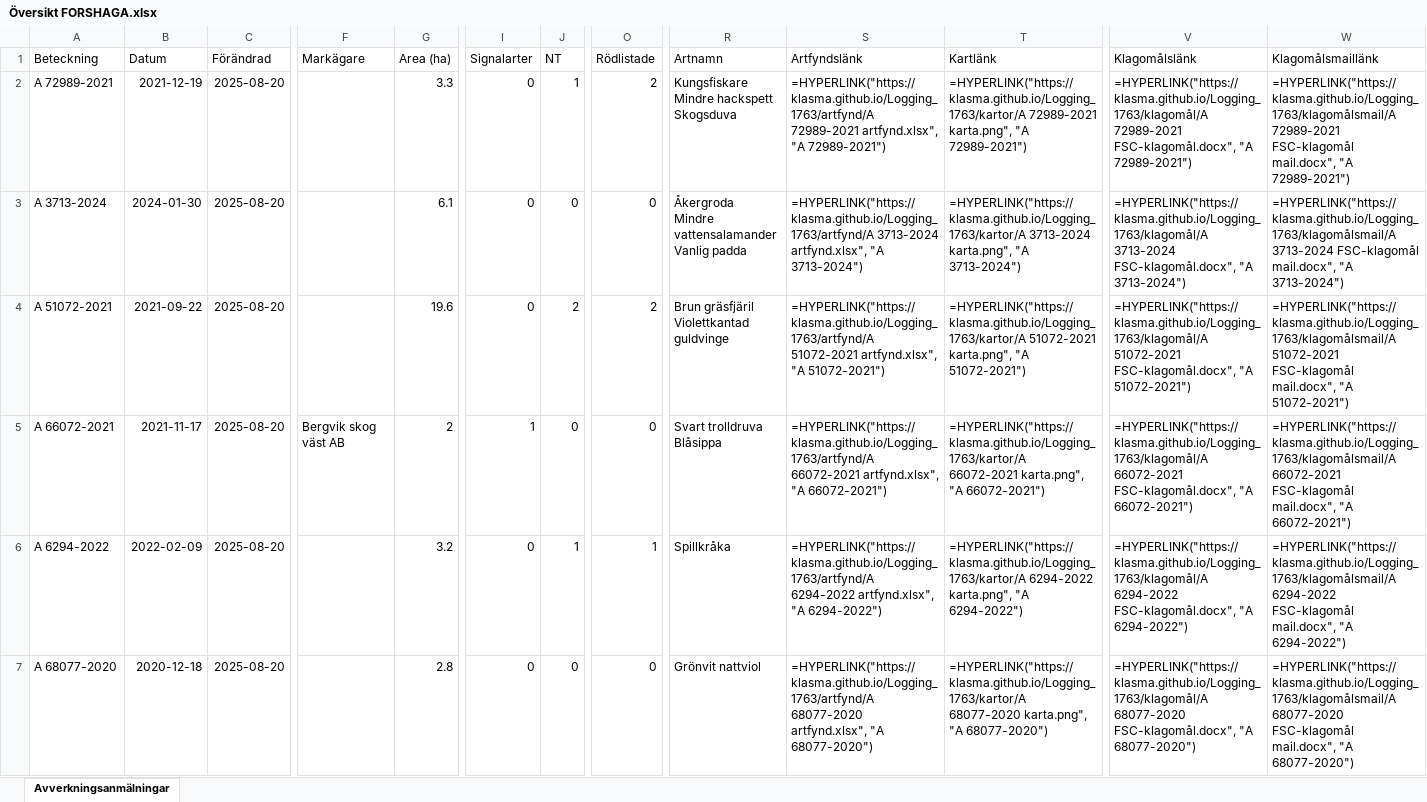
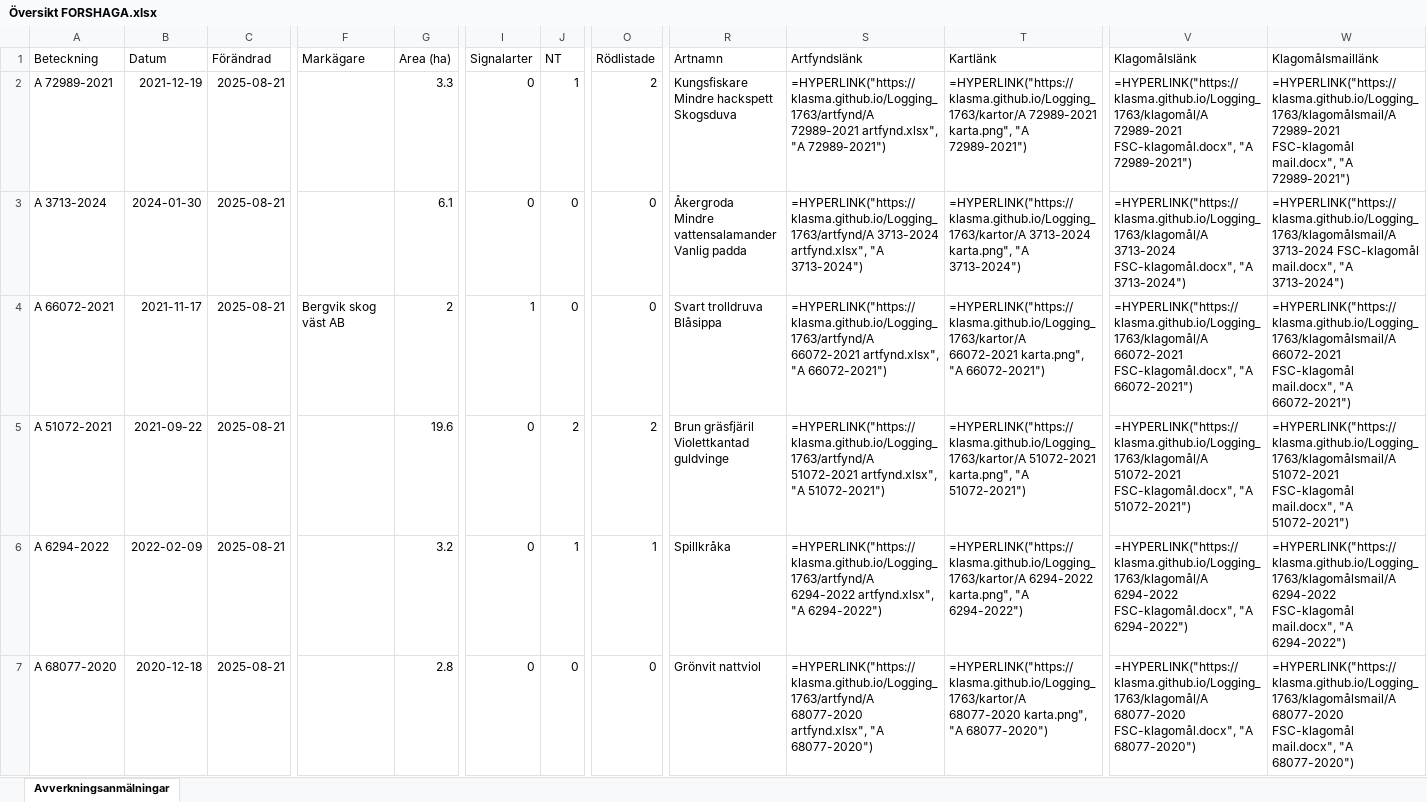
Before and after one commit to klasma/Logging_1763, an Excel workbook: Översikt FORSHAGA.xlsx, sheet Avverkningsanmälningar, drawn as a sheet; only a part is shown, gaps mark what is left out; values as stored, in another font and other column widths than the file's, no borders; formulas without a stored value are shown as written; ↵ is a line break in a cell; the diff covers the shown part only; the diff names each change by its address in the sheet, - before the commit and + after, or states it on an @@ line.

```diff
--- a/Översikt FORSHAGA.xlsx (sheet Avverkningsanmälningar)
+++ b/Översikt FORSHAGA.xlsx (sheet Avverkningsanmälningar)
-C2:C7 (Förändrad): 2025-08-20
+C2:C7 (Förändrad): 2025-08-21
-A4 (Beteckning): A 51072-2021
+A4 (Beteckning): A 66072-2021
-B4 (Datum): 2021-09-22
+B4 (Datum): 2021-11-17
-F4 (Markägare): (empty)
+F4 (Markägare): Bergvik skog väst AB
-G4 (Area (ha)): 19.6
+G4 (Area (ha)): 2
-I4 (Signalarter): 0
+I4 (Signalarter): 1
-J4 (NT): 2
+J4 (NT): 0
-O4 (Rödlistade): 2
+O4 (Rödlistade): 0
-R4 (Artnamn): Brun gräsfjäril ↵ Violettkantad guldvinge
+R4 (Artnamn): Svart trolldruva ↵ Blåsippa
-S4 (Artfyndslänk): =HYPERLINK("https://klasma.github.io/Logging_1763/artfynd/A 51072-2021 artfynd.xlsx", "A 51072-2021")
+S4 (Artfyndslänk): =HYPERLINK("https://klasma.github.io/Logging_1763/artfynd/A 66072-2021 artfynd.xlsx", "A 66072-2021")
-T4 (Kartlänk): =HYPERLINK("https://klasma.github.io/Logging_1763/kartor/A 51072-2021 karta.png", "A 51072-2021")
+T4 (Kartlänk): =HYPERLINK("https://klasma.github.io/Logging_1763/kartor/A 66072-2021 karta.png", "A 66072-2021")
-V4 (Klagomålslänk): =HYPERLINK("https://klasma.github.io/Logging_1763/klagomål/A 51072-2021 FSC-klagomål.docx", "A 51072-2021")
+V4 (Klagomålslänk): =HYPERLINK("https://klasma.github.io/Logging_1763/klagomål/A 66072-2021 FSC-klagomål.docx", "A 66072-2021")
-W4 (Klagomålsmaillänk): =HYPERLINK("https://klasma.github.io/Logging_1763/klagomålsmail/A 51072-2021 FSC-klagomål mail.docx", "A 51072-2021")
+W4 (Klagomålsmaillänk): =HYPERLINK("https://klasma.github.io/Logging_1763/klagomålsmail/A 66072-2021 FSC-klagomål mail.docx", "A 66072-2021")
-A5 (Beteckning): A 66072-2021
+A5 (Beteckning): A 51072-2021
-B5 (Datum): 2021-11-17
+B5 (Datum): 2021-09-22
-F5 (Markägare): Bergvik skog väst AB
+F5 (Markägare): (empty)
-G5 (Area (ha)): 2
+G5 (Area (ha)): 19.6
-I5 (Signalarter): 1
+I5 (Signalarter): 0
-J5 (NT): 0
+J5 (NT): 2
-O5 (Rödlistade): 0
+O5 (Rödlistade): 2
-R5 (Artnamn): Svart trolldruva ↵ Blåsippa
+R5 (Artnamn): Brun gräsfjäril ↵ Violettkantad guldvinge
-S5 (Artfyndslänk): =HYPERLINK("https://klasma.github.io/Logging_1763/artfynd/A 66072-2021 artfynd.xlsx", "A 66072-2021")
+S5 (Artfyndslänk): =HYPERLINK("https://klasma.github.io/Logging_1763/artfynd/A 51072-2021 artfynd.xlsx", "A 51072-2021")
-T5 (Kartlänk): =HYPERLINK("https://klasma.github.io/Logging_1763/kartor/A 66072-2021 karta.png", "A 66072-2021")
+T5 (Kartlänk): =HYPERLINK("https://klasma.github.io/Logging_1763/kartor/A 51072-2021 karta.png", "A 51072-2021")
-V5 (Klagomålslänk): =HYPERLINK("https://klasma.github.io/Logging_1763/klagomål/A 66072-2021 FSC-klagomål.docx", "A 66072-2021")
+V5 (Klagomålslänk): =HYPERLINK("https://klasma.github.io/Logging_1763/klagomål/A 51072-2021 FSC-klagomål.docx", "A 51072-2021")
-W5 (Klagomålsmaillänk): =HYPERLINK("https://klasma.github.io/Logging_1763/klagomålsmail/A 66072-2021 FSC-klagomål mail.docx", "A 66072-2021")
+W5 (Klagomålsmaillänk): =HYPERLINK("https://klasma.github.io/Logging_1763/klagomålsmail/A 51072-2021 FSC-klagomål mail.docx", "A 51072-2021")
```
Also changed, not shown: 1039 edited cells elsewhere in this sheet, artfynd/A 14114-2022 artfynd.xlsx, artfynd/A 35334-2024 artfynd.xlsx, 57 other files.
